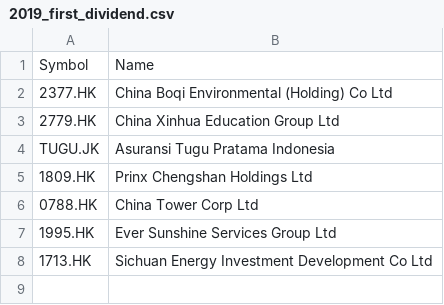
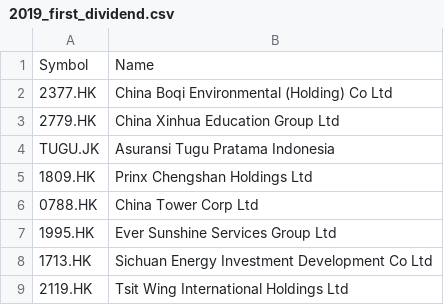
Before and after one commit to nenadnoveljic/trading2, a CSV file: 2019_first_dividend.csv, drawn as a sheet; the diff names each change by its address in the sheet, - before the commit and + after, or states it on an @@ line.

```diff
--- a/2019_first_dividend.csv
+++ b/2019_first_dividend.csv
+row 9: 2119.HK | Tsit Wing International Holdings Ltd
```
Also changed, not shown: 2015_first_dividend.csv, disqualified.csv, 4 other files.
